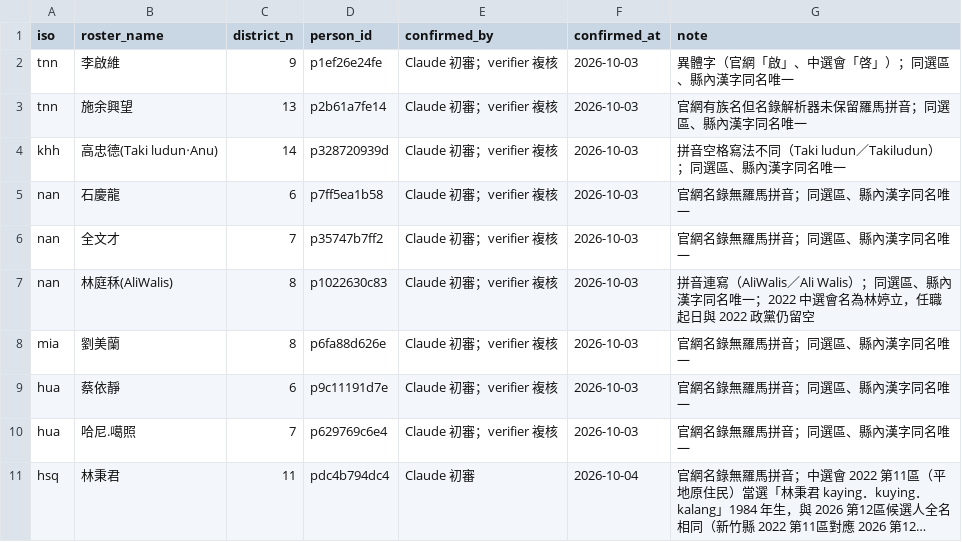
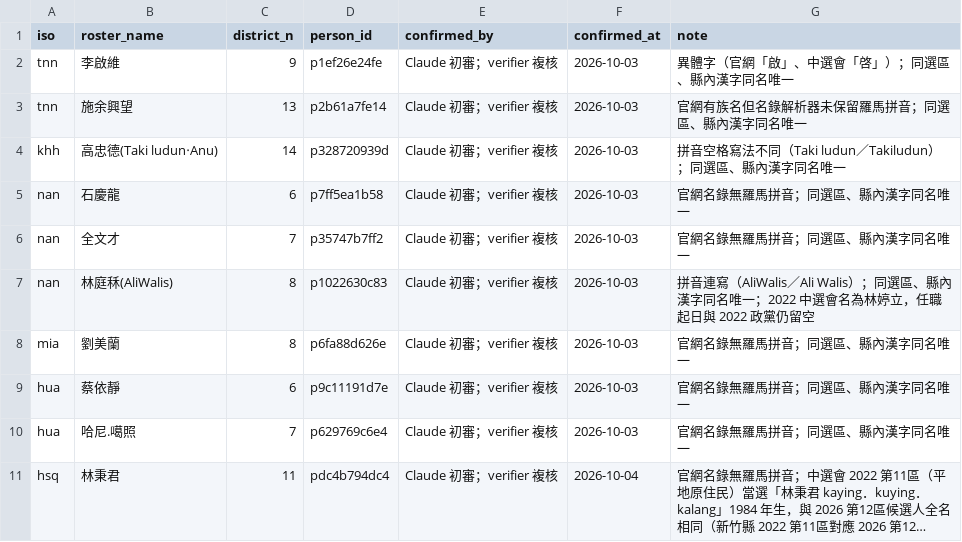
Before and after one commit to brock0312/civic-lens, a CSV file: data/identity_national.csv, drawn as a sheet; long unchanged cells end in …; the diff names each change by its address in the sheet, - before the commit and + after, or states it on an @@ line.

Commit message:
chore: record the verifier review of a Hsinchu County councillor identity

```diff
--- a/data/identity_national.csv
+++ b/data/identity_national.csv
-E11 (confirmed_by): Claude 初審
+E11 (confirmed_by): Claude 初審；verifier 複核
```
